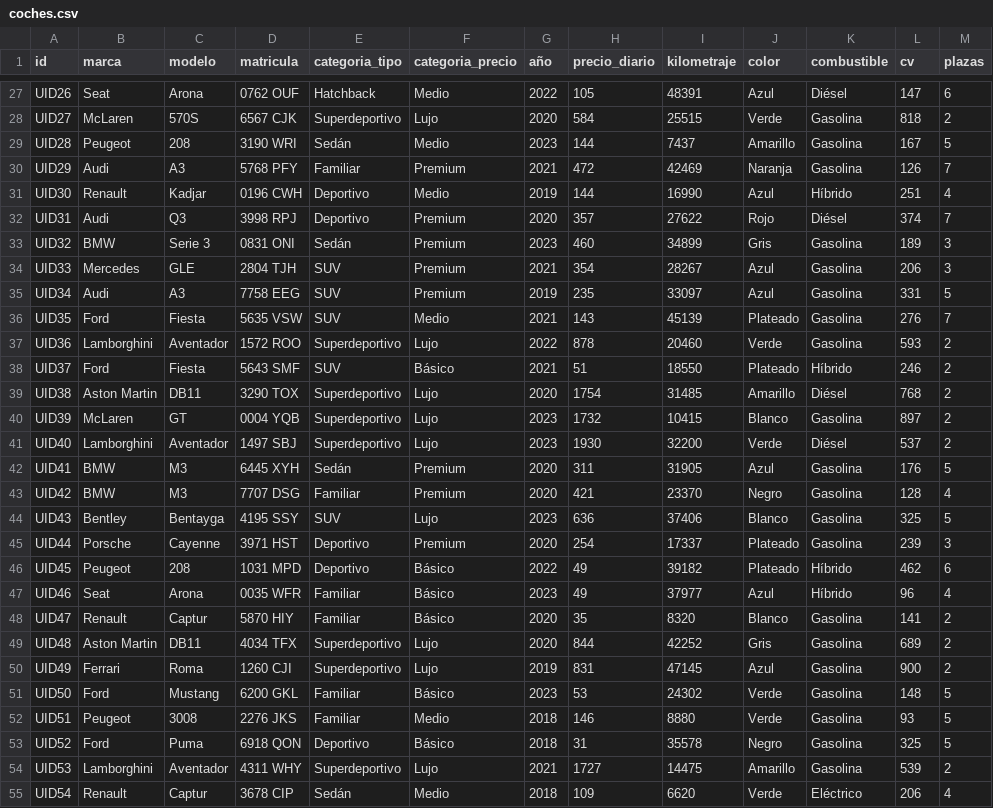
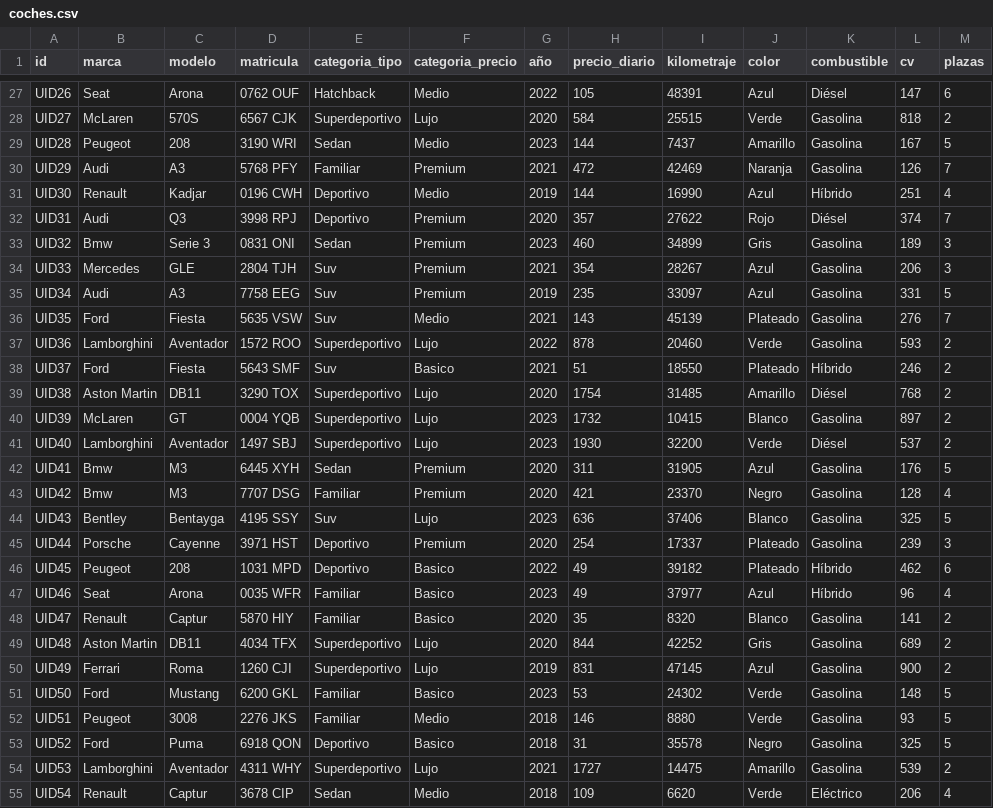
Before and after one commit to CarlosBatlles/prog2_25_C4, a CSV file: data/coches.csv, drawn as a sheet; only a part is shown, gaps mark what is left out; the diff covers the shown part only; the diff names each change by its address in the sheet, - before the commit and + after, or states it on an @@ line.

```diff
--- a/data/coches.csv
+++ b/data/coches.csv
-E29 (categoria_tipo): Sedán
+E29 (categoria_tipo): Sedan
-B33 (marca): BMW
+B33 (marca): Bmw
-E33 (categoria_tipo): Sedán
+E33 (categoria_tipo): Sedan
-E34:E36 (categoria_tipo): SUV
+E34:E36 (categoria_tipo): Suv
-E38 (categoria_tipo): SUV
+E38 (categoria_tipo): Suv
-F38 (categoria_precio): Básico
+F38 (categoria_precio): Basico
-B42:B43 (marca): BMW
+B42:B43 (marca): Bmw
-E42 (categoria_tipo): Sedán
+E42 (categoria_tipo): Sedan
-E44 (categoria_tipo): SUV
+E44 (categoria_tipo): Suv
-F46:F48 (categoria_precio): Básico
+F46:F48 (categoria_precio): Basico
-F51 (categoria_precio): Básico
+F51 (categoria_precio): Basico
-F53 (categoria_precio): Básico
+F53 (categoria_precio): Basico
-E55 (categoria_tipo): Sedán
+E55 (categoria_tipo): Sedan
```
Also changed, not shown: 25 edited cells elsewhere in this file, 2 other files.
